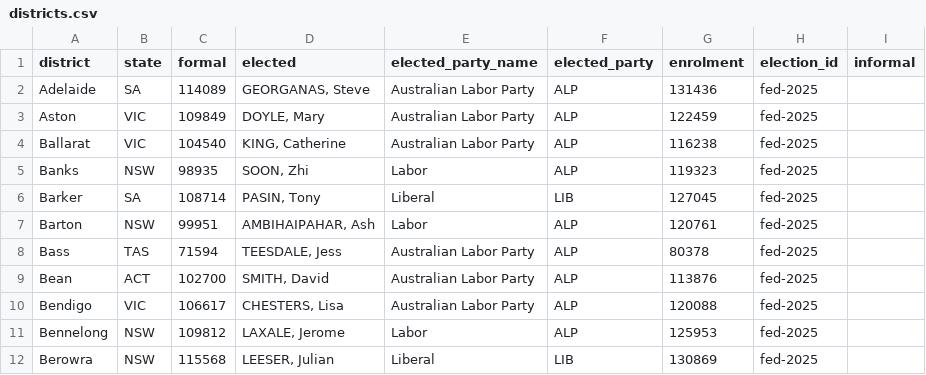
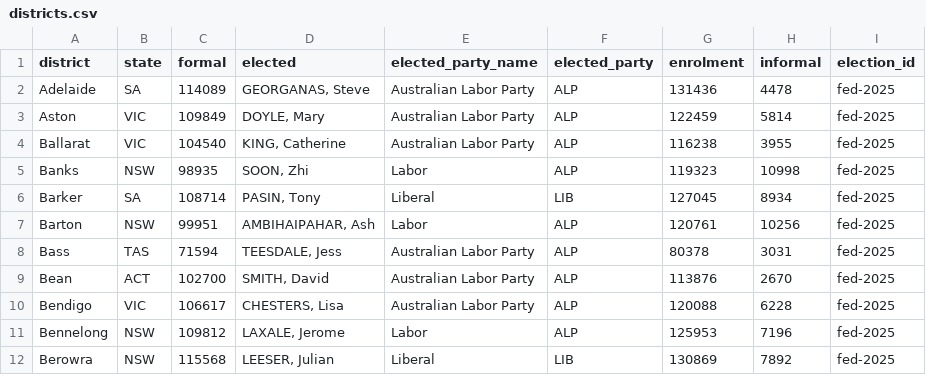
Before and after one commit to RPBatchelor/crystal-ballot, a CSV file: data/processed/fed-2025/districts.csv, drawn as a sheet; only a part is shown; removed rows and columns are numbered as before the commit, all else as after; the diff names each change by its address in the sheet, - before the commit and + after, or states it on an @@ line.

```diff
--- a/data/processed/fed-2025/districts.csv
+++ b/data/processed/fed-2025/districts.csv
+column H (informal), rows 2-12: 4478 | 5814 | 3955 | 10998 | 8934 | 10256 | 3031 | 2670 | 6228 | 7196 | 7892
-column I (informal), empty
```
Also changed, not shown: data/processed/fed-2022/districts.csv, data/processed/fed-2025-notional/primary.csv, 45 other files.
